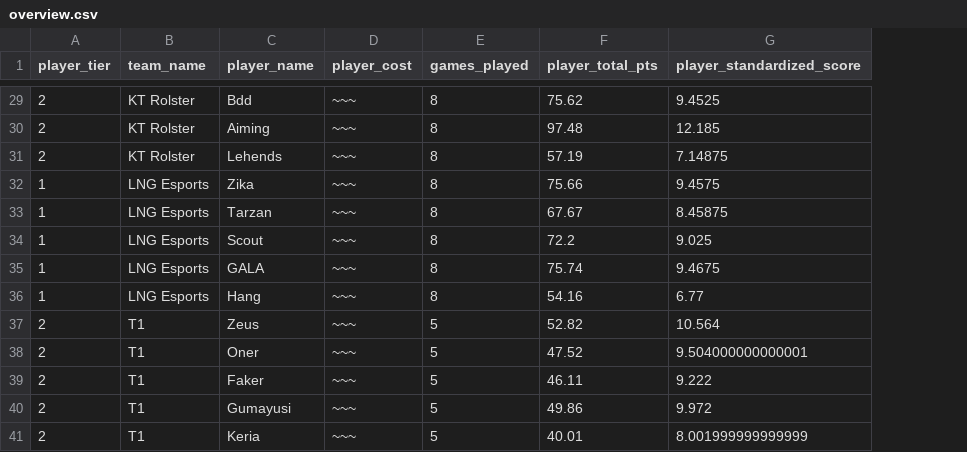
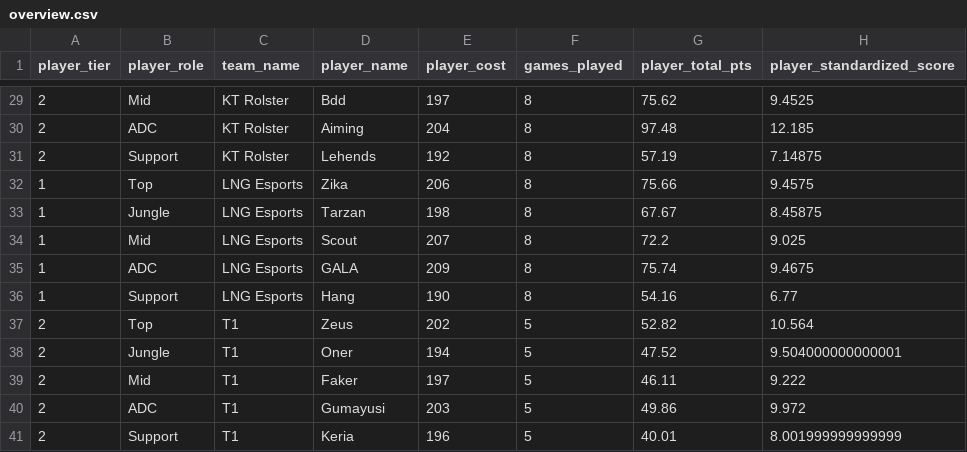
Before and after one commit to silasejohn/Kronos, a CSV file: 2023_Worlds_Swiss/data_analyzed/overview.csv, drawn as a sheet; only a part is shown, gaps mark what is left out; addresses are those after the commit; the diff covers the shown part only; the diff names each change by its address in the sheet, - before the commit and + after, or states it on an @@ line.

```diff
--- a/2023_Worlds_Swiss/data_analyzed/overview.csv
+++ b/2023_Worlds_Swiss/data_analyzed/overview.csv
+column B (player_role), rows 29-41: Mid | ADC | Support | Top | Jungle | Mid | ADC | Support | Top | Jungle | Mid | ADC | Support
-E29 (player_cost): ~~~
+E29 (player_cost): 197
-E30 (player_cost): ~~~
+E30 (player_cost): 204
-E31 (player_cost): ~~~
+E31 (player_cost): 192
-E32 (player_cost): ~~~
+E32 (player_cost): 206
-E33 (player_cost): ~~~
+E33 (player_cost): 198
-E34 (player_cost): ~~~
+E34 (player_cost): 207
-E35 (player_cost): ~~~
+E35 (player_cost): 209
-E36 (player_cost): ~~~
+E36 (player_cost): 190
-E37 (player_cost): ~~~
+E37 (player_cost): 202
-E38 (player_cost): ~~~
+E38 (player_cost): 194
-E39 (player_cost): ~~~
+E39 (player_cost): 197
-E40 (player_cost): ~~~
+E40 (player_cost): 203
-E41 (player_cost): ~~~
+E41 (player_cost): 196
```
Also changed, not shown: 27 edited cells elsewhere in this file, 7 other files.
